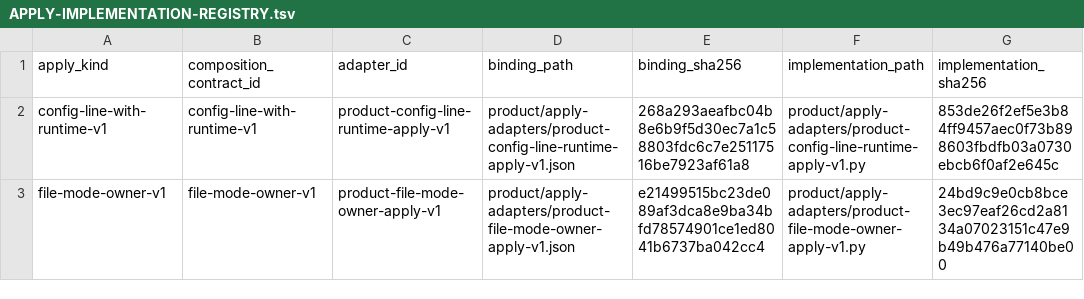
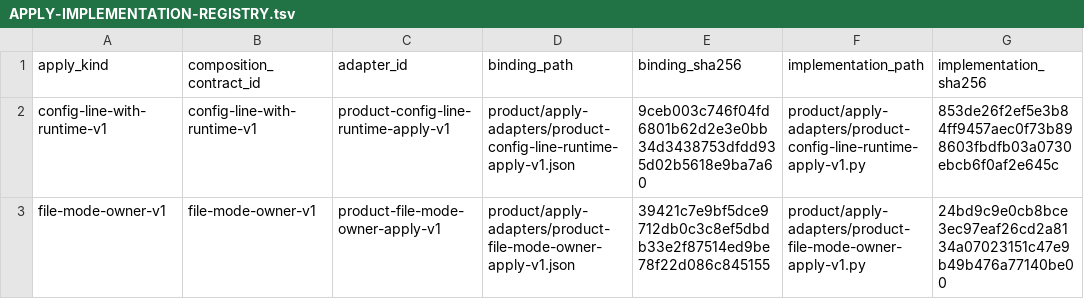
Before and after one commit to rasav65/SecureLinux-Policy, a TSV file: product/APPLY-IMPLEMENTATION-REGISTRY.tsv, drawn as a sheet.

Commit message:
product: authority механизмов APPLY — только поля, которые читает код
Документы mechanism-config-line-runtime-v1.json и
mechanism-file-mode-owner-v1.json содержали поля, которые не читал
ни генератор, ни адаптеры: из 27 ключей config-line код читал 6, из 23 ключей file-mode-owner — 5.
Адаптеры JSON не загружают, правила мутации заданы в их коде.

Authority сокращены до читаемого кодом: config-line — authority_form,
mechanism_id, registry_binding; file-mode-owner — то же плюс apply_kind
и mutation.allowed_paths. Схема apply-semantic-contract-v2.schema.json
удалена: код её не читал.

Проверки, читавшие удалённые поля, перенесены в тесты: 145 обязательных
негативных фикстур — литералом в test_config_line_runtime_apply_adapter.py;
rule_id правил Apport сверяются с SERVICE_MANAGED_RUNTIME_WRITERS
адаптера в test_product_generator.py; сверки document_id удалены.
Новый test_mechanism_authority_fields.py закрепляет наборы полей.

Пересчитаны реестры APPLY и binding, перегенерирован securelinux-policy.sh:
отличаются только значения sha256 authority и реестров, поведение
не изменилось. Обновлены DONOR-V3-ADOPTION-POLICY.md, baseline
документации, вложенные и корневые манифесты.
DEV 27/27, RELEASE PASS. Закрыто source rows: 0.

```diff
--- a/product/APPLY-IMPLEMENTATION-REGISTRY.tsv
+++ b/product/APPLY-IMPLEMENTATION-REGISTRY.tsv
@@ -1,3 +1,3 @@
 apply_kind	composition_contract_id	adapter_id	binding_path	binding_sha256	implementation_path	implementation_sha256
-config-line-with-runtime-v1	config-line-with-runtime-v1	product-config-line-runtime-apply-v1	product/apply-adapters/product-config-line-runtime-apply-v1.json	268a293aeafbc04b8e6b9f5d30ec7a1c58803fdc6c7e25117516be7923af61a8	product/apply-adapters/product-config-line-runtime-apply-v1.py	853de26f2ef5e3b84ff9457aec0f73b898603fbdfb03a0730ebcb6f0af2e645c
-file-mode-owner-v1	file-mode-owner-v1	product-file-mode-owner-apply-v1	product/apply-adapters/product-file-mode-owner-apply-v1.json	e21499515bc23de089af3dca8e9ba34bfd78574901ce1ed8041b6737ba042cc4	product/apply-adapters/product-file-mode-owner-apply-v1.py	24bd9c9e0cb8bce3ec97eaf26cd2a8134a07023151c47e9b49b476a77140be00
+config-line-with-runtime-v1	config-line-with-runtime-v1	product-config-line-runtime-apply-v1	product/apply-adapters/product-config-line-runtime-apply-v1.json	9ceb003c746f04fd6801b62d2e3e0bb34d3438753dfdd935d02b5618e9ba7a60	product/apply-adapters/product-config-line-runtime-apply-v1.py	853de26f2ef5e3b84ff9457aec0f73b898603fbdfb03a0730ebcb6f0af2e645c
+file-mode-owner-v1	file-mode-owner-v1	product-file-mode-owner-apply-v1	product/apply-adapters/product-file-mode-owner-apply-v1.json	39421c7e9bf5dce9712db0c3c8ef5dbdb33e2f87514ed9be78f22d086c845155	product/apply-adapters/product-file-mode-owner-apply-v1.py	24bd9c9e0cb8bce3ec97eaf26cd2a8134a07023151c47e9b49b476a77140be00
```
Also changed, not shown: product/APPLY-KIND-REGISTRY.tsv, 17 other files.
